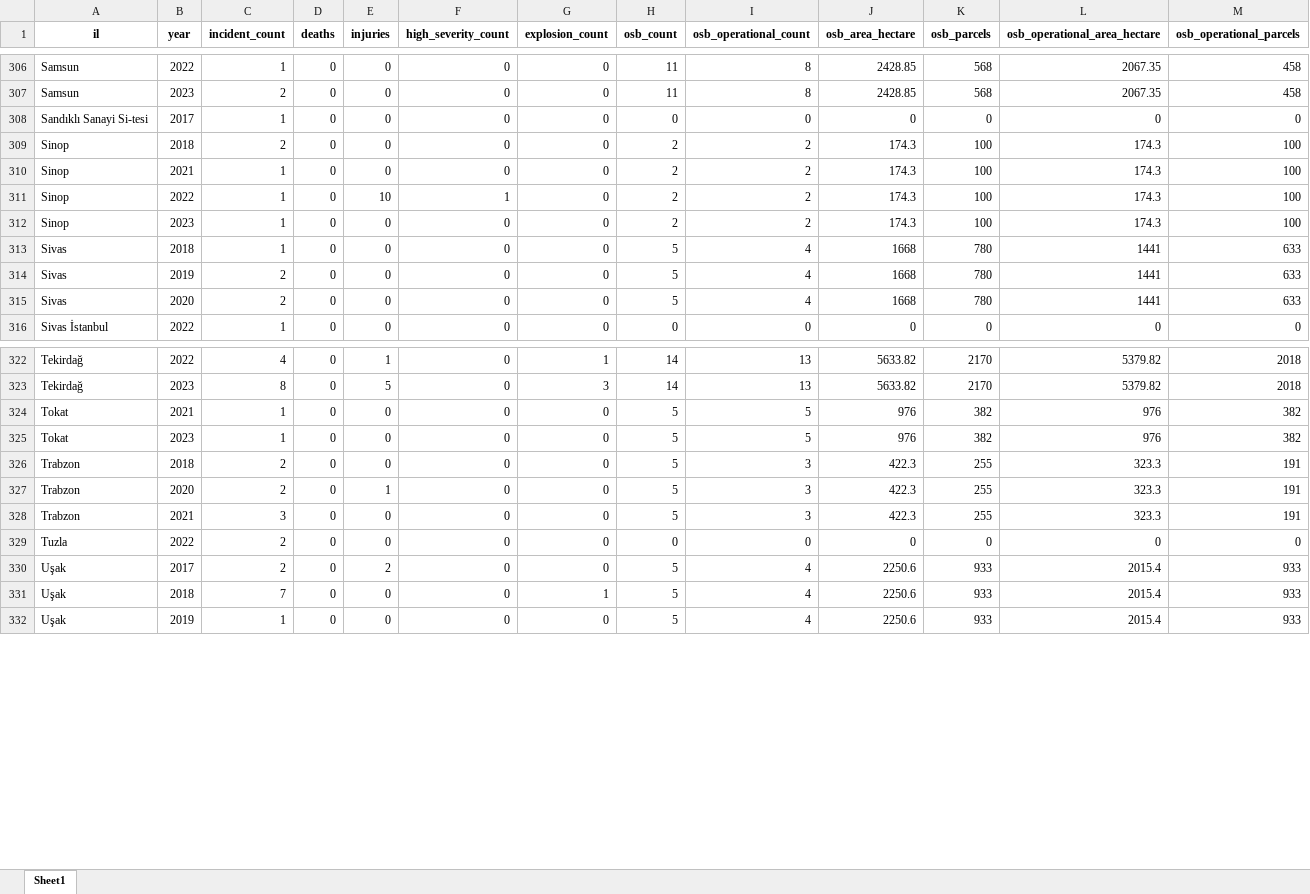
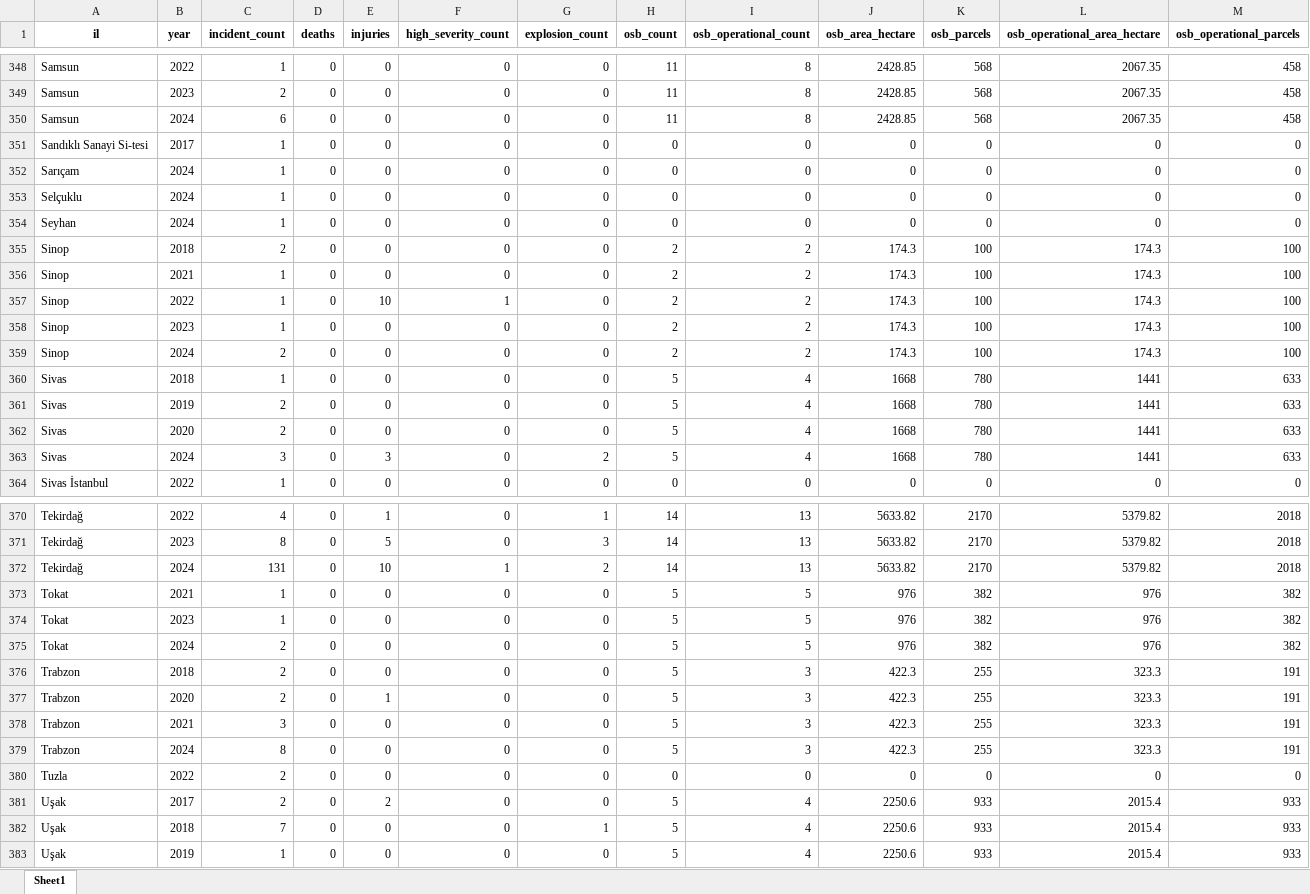
Before and after one commit to kutluhangok/istanbul-industrial-fires, an Excel workbook: data/processed/city_year_osb_panel.xlsx, sheet Sheet1, drawn as a sheet; only a part is shown, gaps mark what is left out; values as stored, in another font and other column widths than the file's, no borders; rows hold the shown columns only; the diff covers the shown part only; the diff names each change by its address in the sheet, - before the commit and + after, or states it on an @@ line.

```diff
--- a/data/processed/city_year_osb_panel.xlsx (sheet Sheet1)
+++ b/data/processed/city_year_osb_panel.xlsx (sheet Sheet1)
+row 350: Samsun | 2024 | 6 | 0 | 0 | 0 | 0 | 11 | 8 | 2428.85 | 568 | 2067.35 | 458
+row 352: Sarıçam | 2024 | 1 | 0 | 0 | 0 | 0 | 0 | 0 | 0 | 0 | 0 | 0
+row 353: Selçuklu | 2024 | 1 | 0 | 0 | 0 | 0 | 0 | 0 | 0 | 0 | 0 | 0
+row 354: Seyhan | 2024 | 1 | 0 | 0 | 0 | 0 | 0 | 0 | 0 | 0 | 0 | 0
+row 359: Sinop | 2024 | 2 | 0 | 0 | 0 | 0 | 2 | 2 | 174.3 | 100 | 174.3 | 100
+row 363: Sivas | 2024 | 3 | 0 | 3 | 0 | 2 | 5 | 4 | 1668 | 780 | 1441 | 633
+row 372: Tekirdağ | 2024 | 131 | 0 | 10 | 1 | 2 | 14 | 13 | 5633.82 | 2170 | 5379.82 | 2018
+row 375: Tokat | 2024 | 2 | 0 | 0 | 0 | 0 | 5 | 5 | 976 | 382 | 976 | 382
+row 379: Trabzon | 2024 | 8 | 0 | 0 | 0 | 0 | 5 | 3 | 422.3 | 255 | 323.3 | 191
```
Also changed, not shown: 51 added rows elsewhere in this sheet, data/enrichment/weather_daily.xlsx, data/processed/istanbul_enriched.xlsx, 30 other files.
